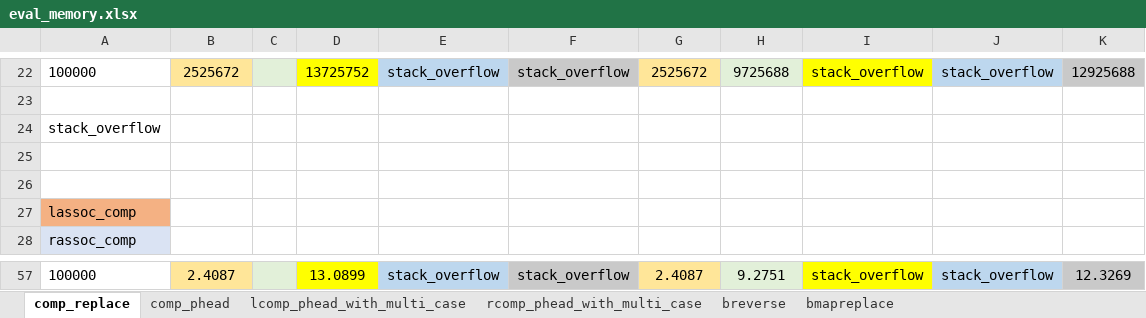
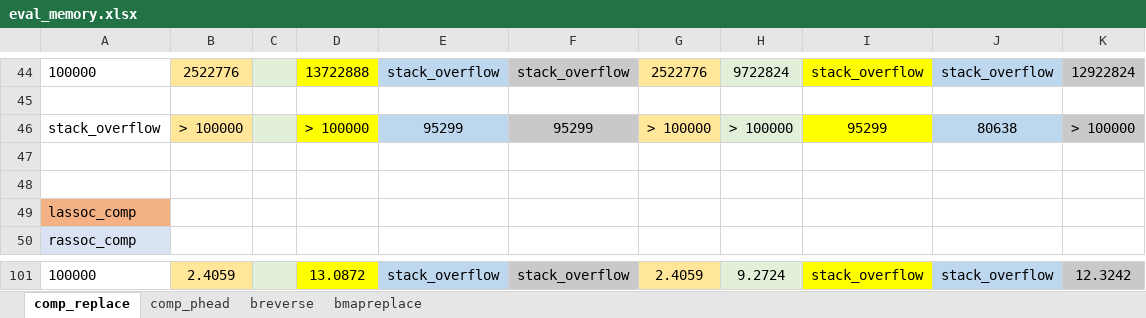
Before and after one commit to k-tsushima/pgs, an Excel workbook: result/eval_memory.xlsx, sheet comp_replace, drawn as a sheet; only a part is shown, gaps mark what is left out; values as stored, in another font and other column widths than the file's, no borders; charts and pictures not drawn; removed rows and columns are numbered as before the commit, all else as after; the diff covers the shown part only; the diff names each change by its address in the sheet, - before the commit and + after, or states it on an @@ line.

```diff
--- a/result/eval_memory.xlsx (sheet comp_replace)
+++ b/result/eval_memory.xlsx (sheet comp_replace)
-sheet tab: lcomp_phead_with_multi_case
-sheet tab: rcomp_phead_with_multi_case
-B44: 2525672
+B44: 2522776
-D44: 13725752
+D44: 13722888
-G44: 2525672
+G44: 2522776
-H44: 9725688
+H44: 9722824
-K44: 12925688
+K44: 12922824
-row 24: stack_overflow
+row 46: stack_overflow | > 100000 |  | > 100000 | 95299 | 95299 | > 100000 | > 100000 | 95299 | 80638 | > 100000
-B101: 2.4087
+B101: 2.4059
-D101: 13.0899
+D101: 13.0872
-G101: 2.4087
+G101: 2.4059
-H101: 9.2751
+H101: 9.2724
-K101: 12.3269
+K101: 12.3242
```
Also changed, not shown: 82 added rows and 38 removed rows elsewhere in this sheet, sheet comp_phead, sheet breverse, charts or pictures, result/eval_count.xlsx, result/eval_time.xlsx.
